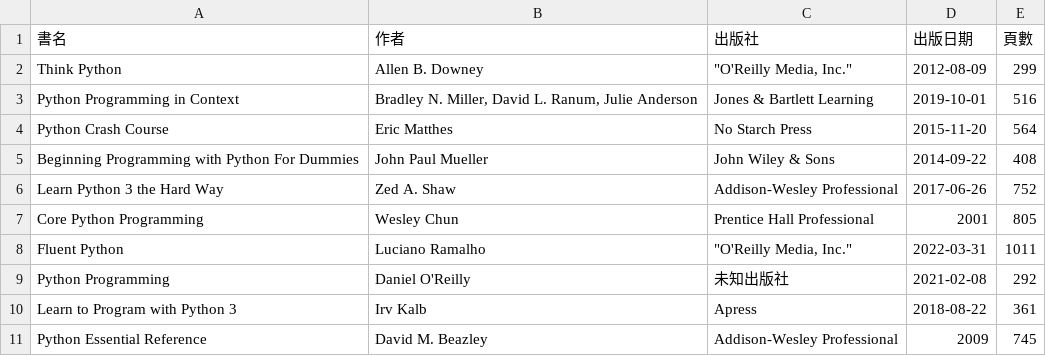
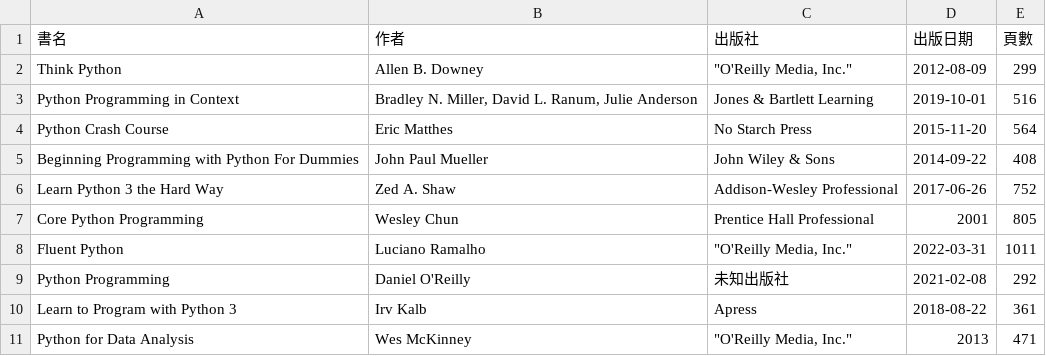
Before and after one commit to shadow-fun/midterm-crawler, a CSV file: api.csv, drawn as a sheet; removed rows and columns are numbered as before the commit, all else as after; the diff names each change by its address in the sheet, - before the commit and + after, or states it on an @@ line.

```diff
--- a/api.csv
+++ b/api.csv
-row 11: Python Essential Reference | David M. Beazley | Addison-Wesley Professional | 2009 | 745
+row 11: Python for Data Analysis | Wes McKinney | "O'Reilly Media, Inc." | 2013 | 471
```
